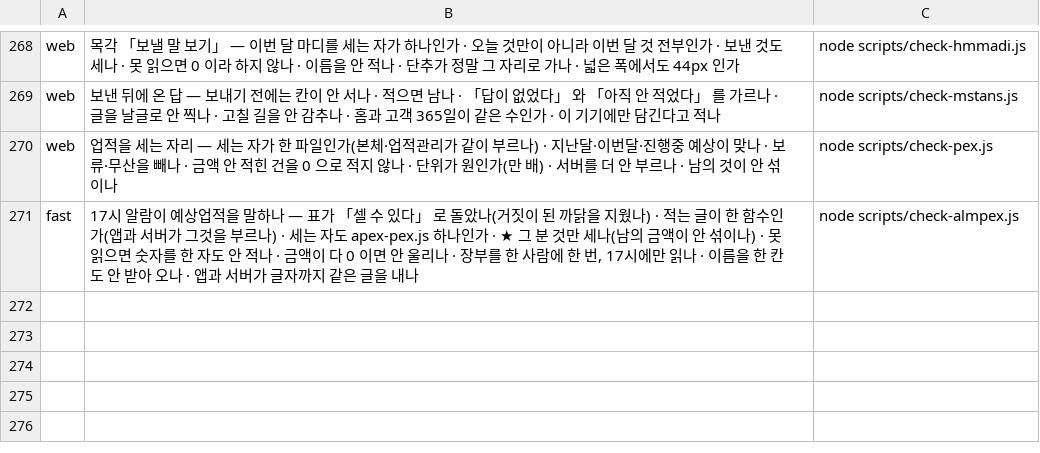
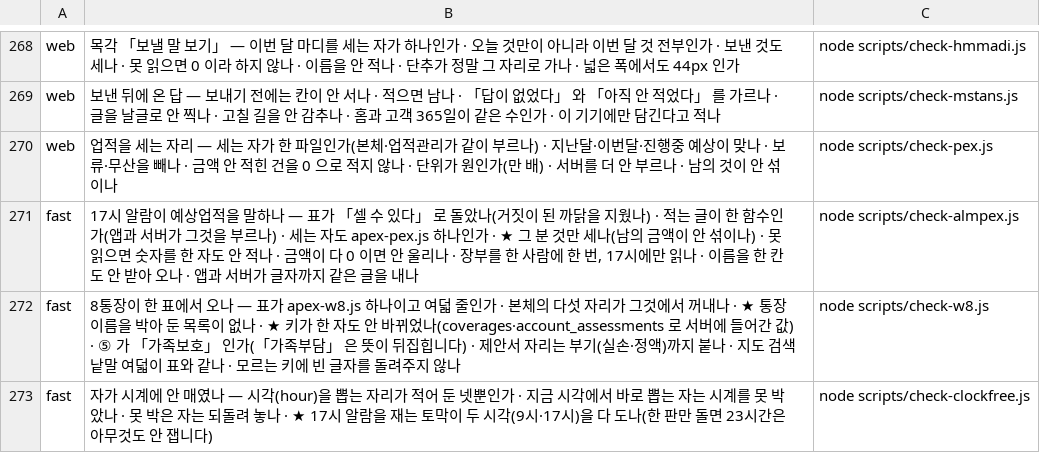
Before and after one commit to asdf827258-lab/apex-crm, a TSV file: scripts/checks.tsv, drawn as a sheet; only a part is shown, gaps mark what is left out; the diff names each change by its address in the sheet, - before the commit and + after, or states it on an @@ line.

Commit message:
✅ 사장님이 맡기신 여섯 가지 — 8통장 한 표 · 아홉 단계 판단 · 거짓말 걷어내기 · 색 규칙 (#520)
8통장을 apex-w8.js 한 표로 모았습니다(다섯 벌이 서로 다른 이름을 부르고 있었고 ⑤는 뜻이 뒤집혀 있었습니다). 아홉 단계에 판단 글을 세웠습니다 — 제가 지었다고 코드와 대장에 밝혔고, 거절은 비워 두었습니다. 금액을 글로 적는 규칙을 apex-won.js 한 곳으로 옮겼습니다. 화면 55개를 흰색으로 못 박았습니다.

★ 끝에서 자가 두 번 저를 잡았습니다 — check-hmjudge 는 단계 이름을 손으로 적어 두어 표가 바뀌자 헛되이 빨개졌고(표를 따라가게 고쳤습니다), check-push 는 시계에 매여 17시에만 빨개졌습니다. 뒤엣것은 더 나빴습니다 — 17시 글을 지키려던 자가 하루 23시간은 그 글을 한 번도 안 보고 초록을 주고 있었습니다. 시계를 못 박고 두 판을 돌리게 고치고, check-clockfree 를 세웠습니다.

```diff
--- a/scripts/checks.tsv
+++ b/scripts/checks.tsv
+row 272: fast | 8통장이 한 표에서 오나 — 표가 apex-w8.js 하나이고 여덟 줄인가 · 본체의 다섯 자리가 그것에서 꺼내나 · ★ 통장 이름을 박아 둔 목록이 없나 · ★ 키가 한 자도 안 바뀌었나(coverages·account_assessments 로 서버에 들어간 값) · ⑤ 가 「가족보호」 인가(「가족부담」 은 뜻이 뒤집힙니다) · 제안서 자리는 부기(실손·정액)까지 붙나 · 지도 검색 낱말 여덟이 표와 같나 · 모르는 키에 빈 글자를 돌려주지 않나 | node scripts/check-w8.js
+row 273: fast | 자가 시계에 안 매였나 — 시각(hour)을 뽑는 자리가 적어 둔 넷뿐인가 · 지금 시각에서 바로 뽑는 자는 시계를 못 박았나 · 못 박은 자는 되돌려 놓나 · ★ 17시 알람을 재는 토막이 두 시각(9시·17시)을 다 도나(한 판만 돌면 23시간은 아무것도 안 잽니다) | node scripts/check-clockfree.js
```
Also changed, not shown: 12 other files.
